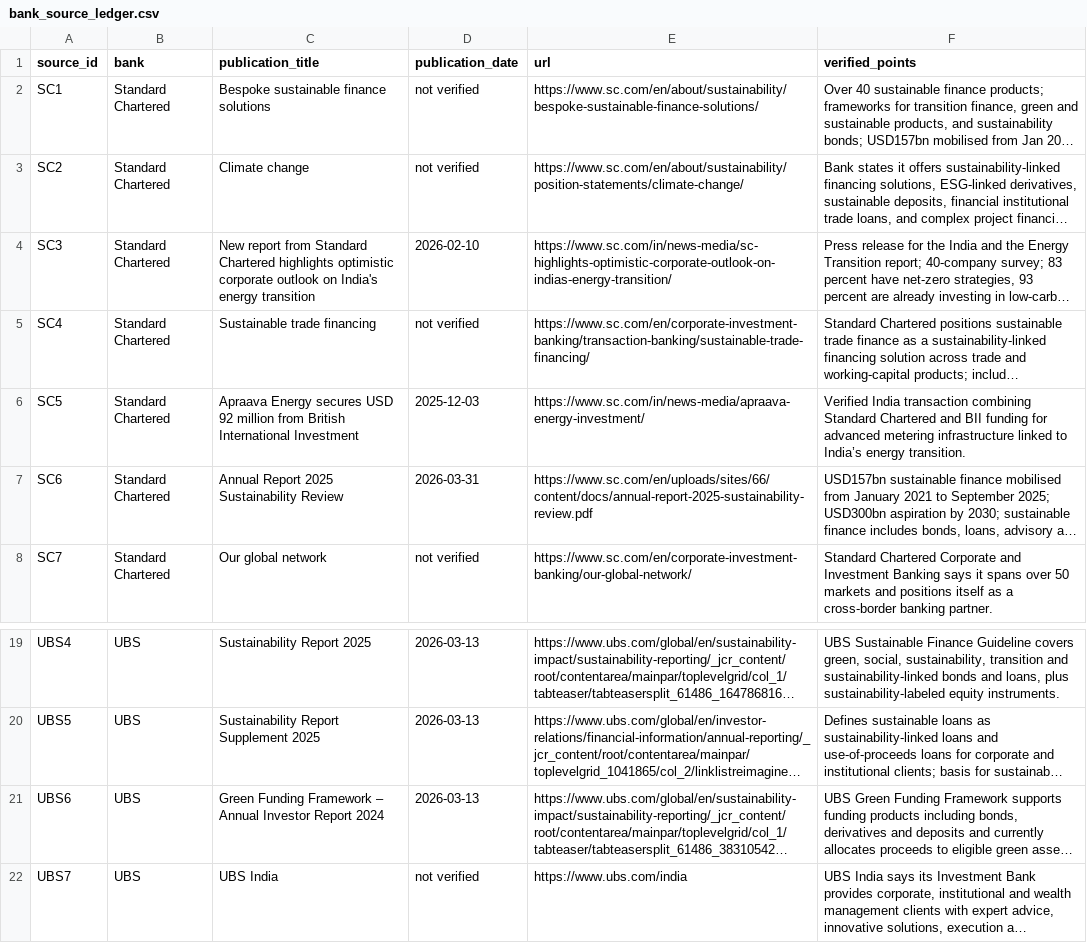
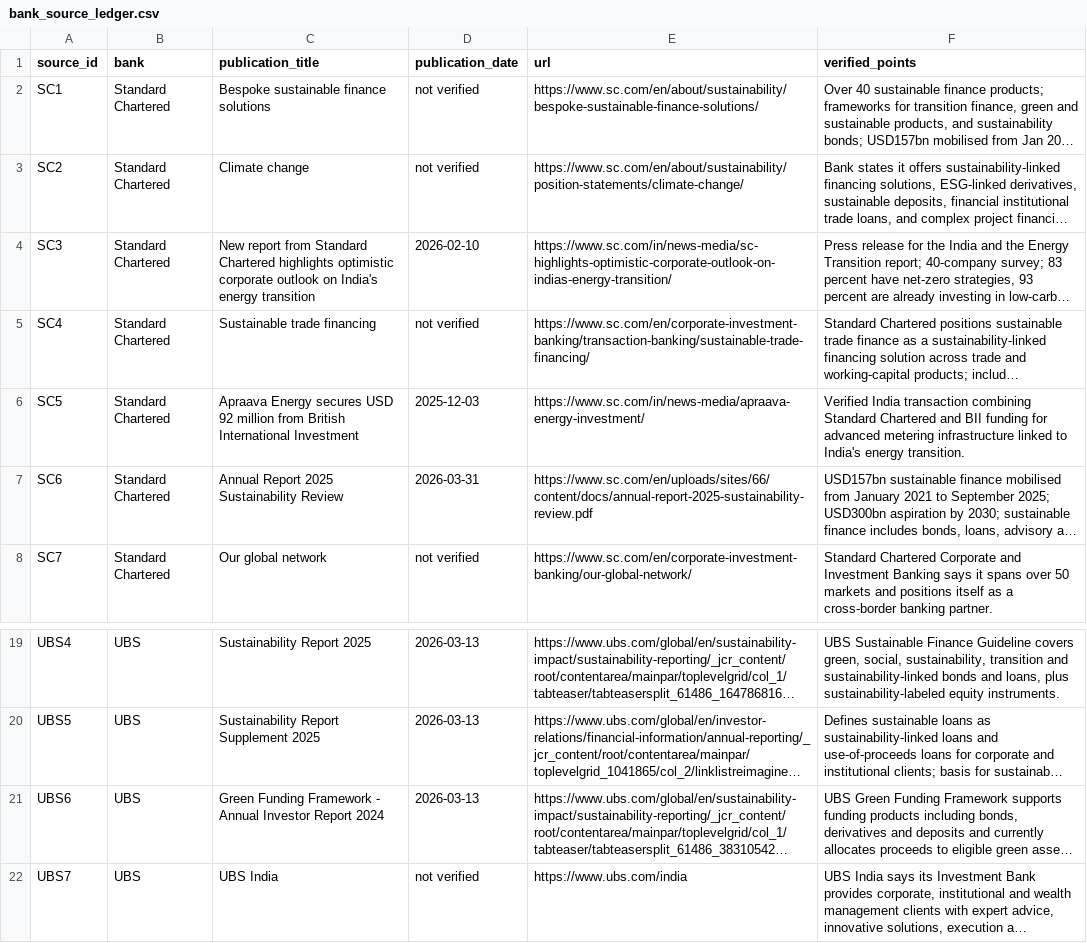
Before and after one commit to DogInfantry/sustainable-finance-india-transition, a CSV file: data/bank_source_ledger.csv, drawn as a sheet; only a part is shown, gaps mark what is left out; long unchanged cells end in …; the diff names each change by its address in the sheet, - before the commit and + after, or states it on an @@ line.

```diff
--- a/data/bank_source_ledger.csv
+++ b/data/bank_source_ledger.csv
-F6 (verified_points): …linked to India’s energy transition.
+F6 (verified_points): …linked to India's energy transition.
-C21 (publication_title): …Funding Framework – Annual Investor…
+C21 (publication_title): …Funding Framework - Annual Investor…
```
Also changed, not shown: data/product_taxonomy.csv, reports/product_mapping_table.csv, 27 other files.
